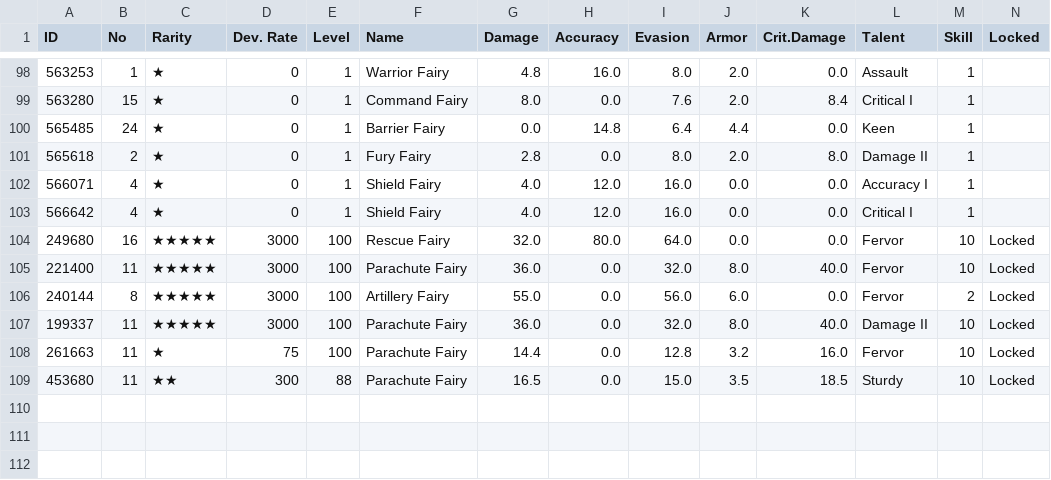
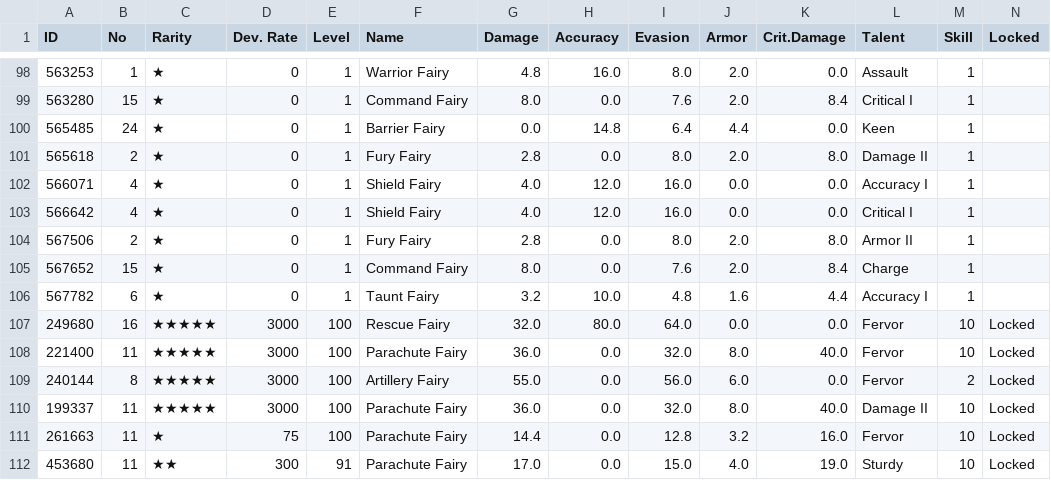
Before and after one commit to m1s3ri/90wish, a CSV file: miseri_34865_fairy_info.csv, drawn as a sheet; only a part is shown, gaps mark what is left out.

```diff
--- a/miseri_34865_fairy_info.csv
+++ b/miseri_34865_fairy_info.csv
@@ -103,2 +103,5 @@
 566642,4,★,0,1,Shield Fairy,4.0,12.0,16.0,0.0,0.0,Critical I,1,
+567506,2,★,0,1,Fury Fairy,2.8,0.0,8.0,2.0,8.0,Armor II,1,
+567652,15,★,0,1,Command Fairy,8.0,0.0,7.6,2.0,8.4,Charge,1,
+567782,6,★,0,1,Taunt Fairy,3.2,10.0,4.8,1.6,4.4,Accuracy I,1,
 249680,16,★★★★★,3000,100,Rescue Fairy,32.0,80.0,64.0,0.0,0.0,Fervor,10,Locked
@@ -108,2 +111,2 @@
 261663,11,★,75,100,Parachute Fairy,14.4,0.0,12.8,3.2,16.0,Fervor,10,Locked
-453680,11,★★,300,88,Parachute Fairy,16.5,0.0,15.0,3.5,18.5,Sturdy,10,Locked
+453680,11,★★,300,91,Parachute Fairy,17.0,0.0,15.0,4.0,19.0,Sturdy,10,Locked
```
Also changed, not shown: miseri_34865_doll_info.csv, miseri_34865_equip_info.csv, 4 other files.
